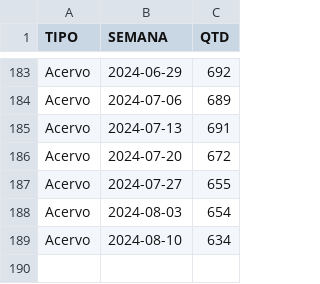
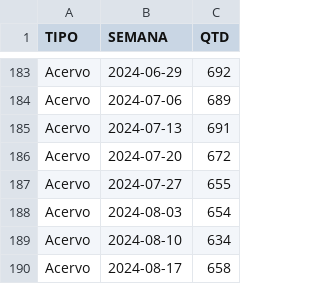
Before and after one commit to pedropaixaomprj/datawrapper-gate, a CSV file: acervo_gate.csv, drawn as a sheet; only a part is shown, gaps mark what is left out; the diff names each change by its address in the sheet, - before the commit and + after, or states it on an @@ line.

Commit message:
Dados de acervo atualizados

```diff
--- a/acervo_gate.csv
+++ b/acervo_gate.csv
+row 190: Acervo | 2024-08-17 | 658
```
Also changed, not shown: tempo_previsto_backlog.csv, 1 other file.
